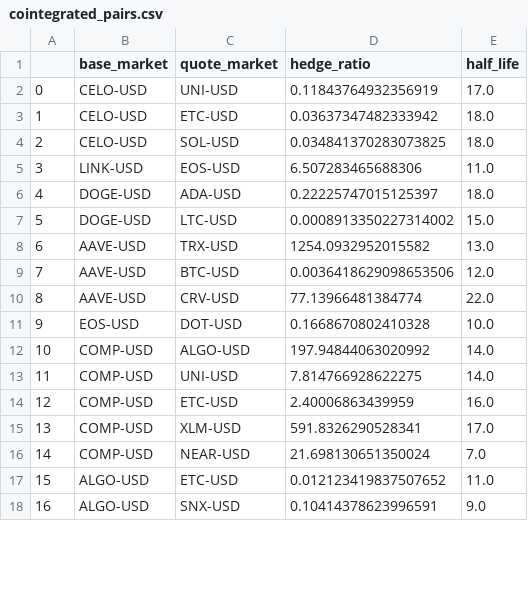
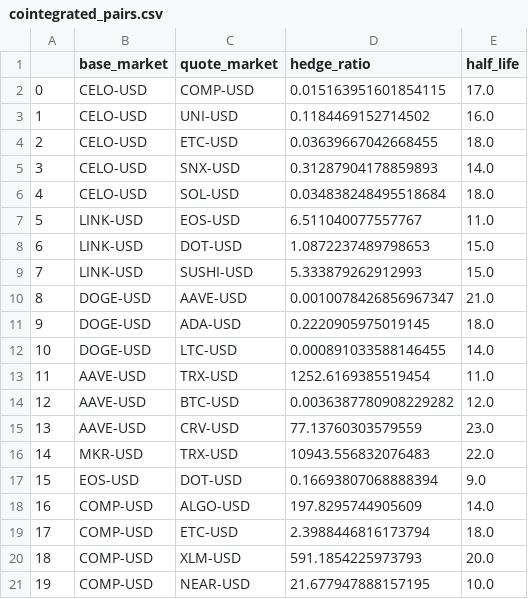
Before and after one commit to migomaxx/dydx-trading_bot, a CSV file: program/cointegrated_pairs.csv, drawn as a sheet; only a part is shown; removed rows and columns are numbered as before the commit, all else as after; the diff covers the shown part only; the diff names each change by its address in the sheet, - before the commit and + after, or states it on an @@ line.

Commit message:
Update cointegrated_pairs.csv

```diff
--- a/program/cointegrated_pairs.csv
+++ b/program/cointegrated_pairs.csv
-C2 (quote_market): UNI-USD
+C2 (quote_market): COMP-USD
-D2 (hedge_ratio): 0.11843764932356919
+D2 (hedge_ratio): 0.015163951601854115
+row 3: 1 | CELO-USD | UNI-USD | 0.1184469152714502 | 16.0
@@ column A renumbered between rows 4 and 38 @@
-D4 (hedge_ratio): 0.03637347482333942
+D4 (hedge_ratio): 0.03639667042668455
+row 5: 3 | CELO-USD | SNX-USD | 0.31287904178859893 | 14.0
-D6 (hedge_ratio): 0.034841370283073825
+D6 (hedge_ratio): 0.034838248495518684
-D7 (hedge_ratio): 6.507283465688306
+D7 (hedge_ratio): 6.511040077557767
+row 8: 6 | LINK-USD | DOT-USD | 1.0872237489798653 | 15.0
+row 9: 7 | LINK-USD | SUSHI-USD | 5.333879262912993 | 15.0
+row 10: 8 | DOGE-USD | AAVE-USD | 0.0010078426856967347 | 21.0
-D11 (hedge_ratio): 0.22225747015125397
+D11 (hedge_ratio): 0.2220905975019145
-D12 (hedge_ratio): 0.0008913350227314002
+D12 (hedge_ratio): 0.000891033588146455
-E12 (half_life): 15.0
+E12 (half_life): 14.0
-D13 (hedge_ratio): 1254.0932952015582
+D13 (hedge_ratio): 1252.6169385519454
-E13 (half_life): 13.0
+E13 (half_life): 11.0
-D14 (hedge_ratio): 0.0036418629098653506
+D14 (hedge_ratio): 0.0036387780908229282
-D15 (hedge_ratio): 77.13966481384774
+D15 (hedge_ratio): 77.13760303579559
-E15 (half_life): 22.0
+E15 (half_life): 23.0
-row 11: 9 | EOS-USD | DOT-USD | 0.1668670802410328 | 10.0
+row 16: 14 | MKR-USD | TRX-USD | 10943.556832076483 | 22.0
+row 17: 15 | EOS-USD | DOT-USD | 0.16693807068888394 | 9.0
-D18 (hedge_ratio): 197.94844063020992
+D18 (hedge_ratio): 197.8295744905609
-row 13: 11 | COMP-USD | UNI-USD | 7.814766928622275 | 14.0
-D19 (hedge_ratio): 2.40006863439959
+D19 (hedge_ratio): 2.3988446816173794
-E19 (half_life): 16.0
+E19 (half_life): 18.0
-D20 (hedge_ratio): 591.8326290528341
+D20 (hedge_ratio): 591.1854225973793
-E20 (half_life): 17.0
+E20 (half_life): 20.0
-D21 (hedge_ratio): 21.698130651350024
+D21 (hedge_ratio): 21.677947888157195
-E21 (half_life): 7.0
+E21 (half_life): 10.0
-row 17: 15 | ALGO-USD | ETC-USD | 0.012123419837507652 | 11.0
-row 18: 16 | ALGO-USD | SNX-USD | 0.10414378623996591 | 9.0
```
Also changed, not shown: 12 added rows, 4 removed rows and 12 edited cells elsewhere in this file.
